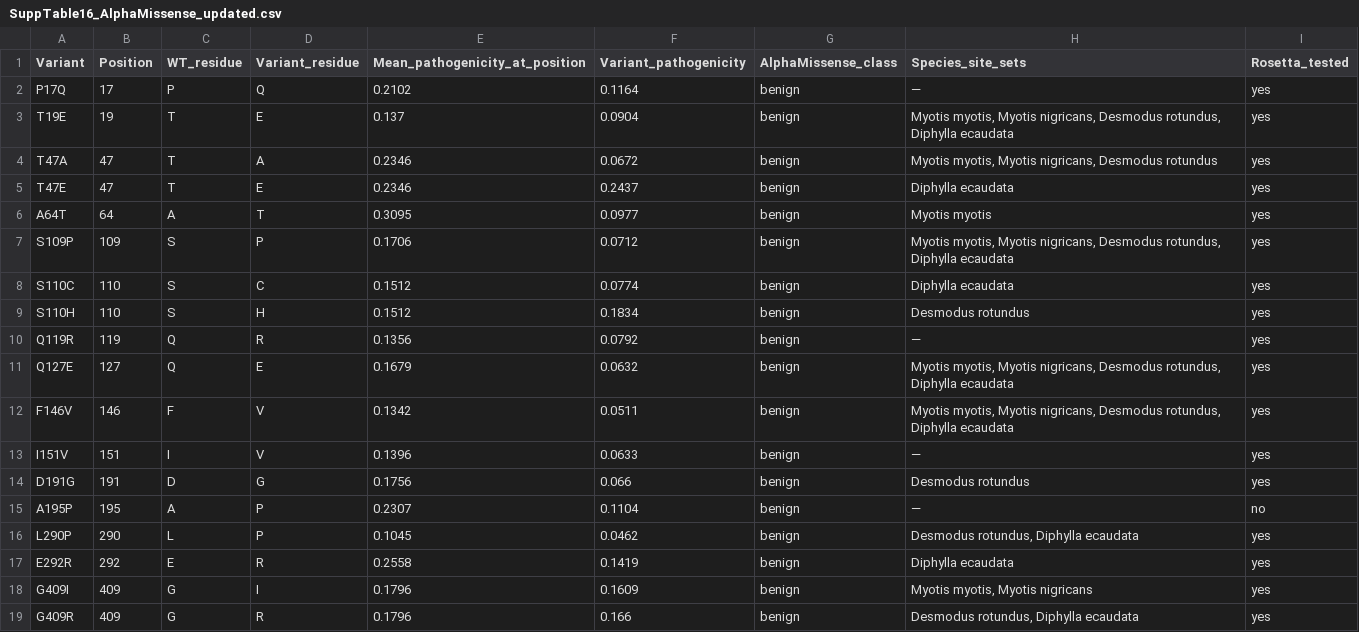
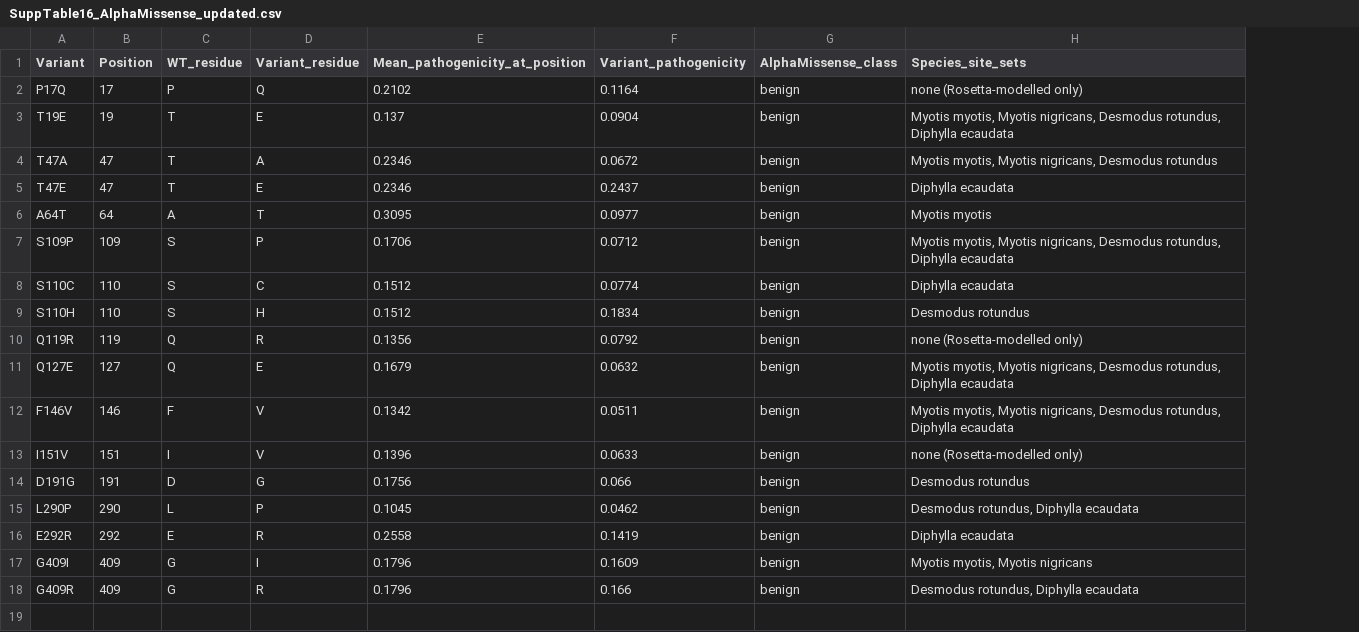
Before and after one commit to tanyalama/project_bat1k_longevity, a CSV file: analyses/fbxo7_ternary_modeling/manuscript_figures/data/SuppTable16_AlphaMissense_updated.csv, drawn as a sheet; the diff names each change by its address in the sheet, - before the commit and + after, or states it on an @@ line.

Commit message:
fbxo7_ternary_modeling: sync manuscript figures (rainplot without baseline band, 17-row Table S16, AlphaMissense legend and four-species label/dot colours, README)

```diff
--- a/analyses/fbxo7_ternary_modeling/manuscript_figures/data/SuppTable16_AlphaMissense_updated.csv
+++ b/analyses/fbxo7_ternary_modeling/manuscript_figures/data/SuppTable16_AlphaMissense_updated.csv
-column I (Rosetta_tested), rows 2-14: all yes; rows 16-19: all yes
-H2 (Species_site_sets): —
+H2 (Species_site_sets): none (Rosetta-modelled only)
-H10 (Species_site_sets): —
+H10 (Species_site_sets): none (Rosetta-modelled only)
-H13 (Species_site_sets): —
+H13 (Species_site_sets): none (Rosetta-modelled only)
-row 15: A195P | 195 | A | P | 0.2307 | 0.1104 | benign | — | no
```
Also changed, not shown: 10 other files.
